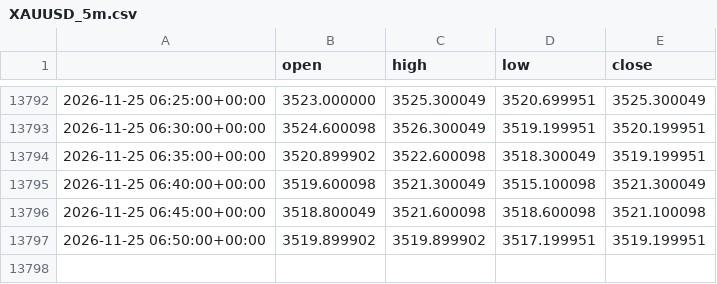
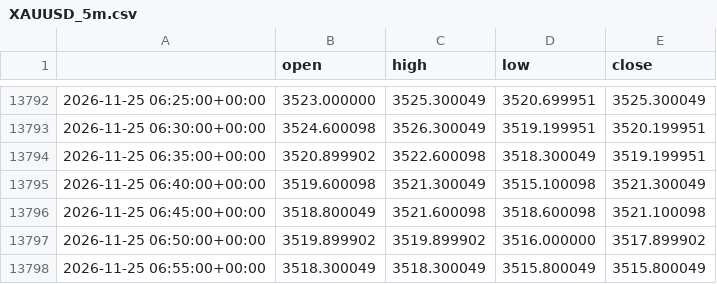
Before and after one commit to cms2nd/ftmo-sim-test, a CSV file: data/XAUUSD_5m.csv, drawn as a sheet; only a part is shown, gaps mark what is left out.

```diff
--- a/data/XAUUSD_5m.csv
+++ b/data/XAUUSD_5m.csv
@@ -13796,2 +13796,3 @@
 2026-11-25 06:45:00+00:00,3518.800049,3521.600098,3518.600098,3521.100098
-2026-11-25 06:50:00+00:00,3519.899902,3519.899902,3517.199951,3519.199951
+2026-11-25 06:50:00+00:00,3519.899902,3519.899902,3516.000000,3517.899902
+2026-11-25 06:55:00+00:00,3518.300049,3518.300049,3515.800049,3515.800049
```
Also changed, not shown: 6 other files.
